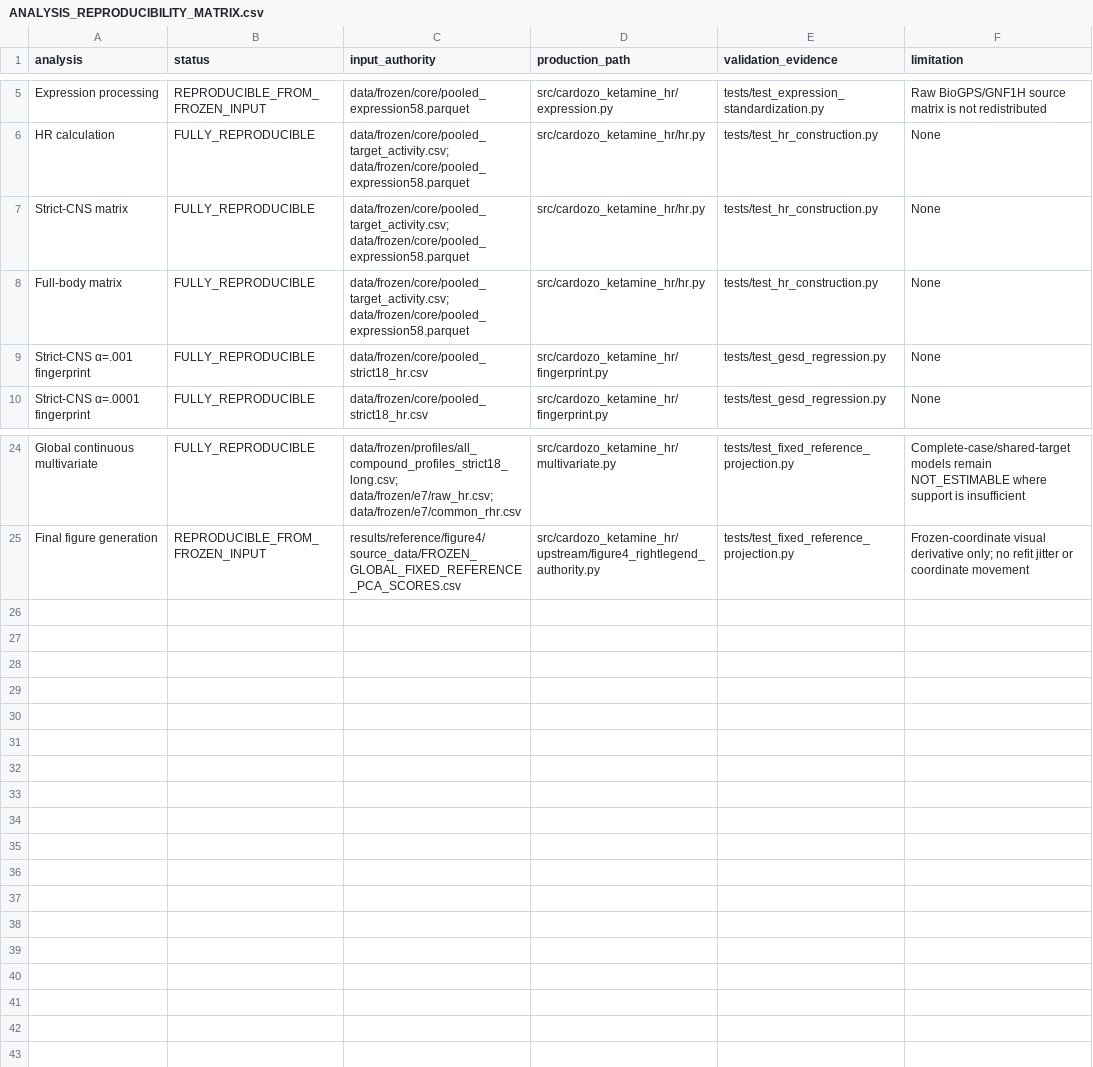
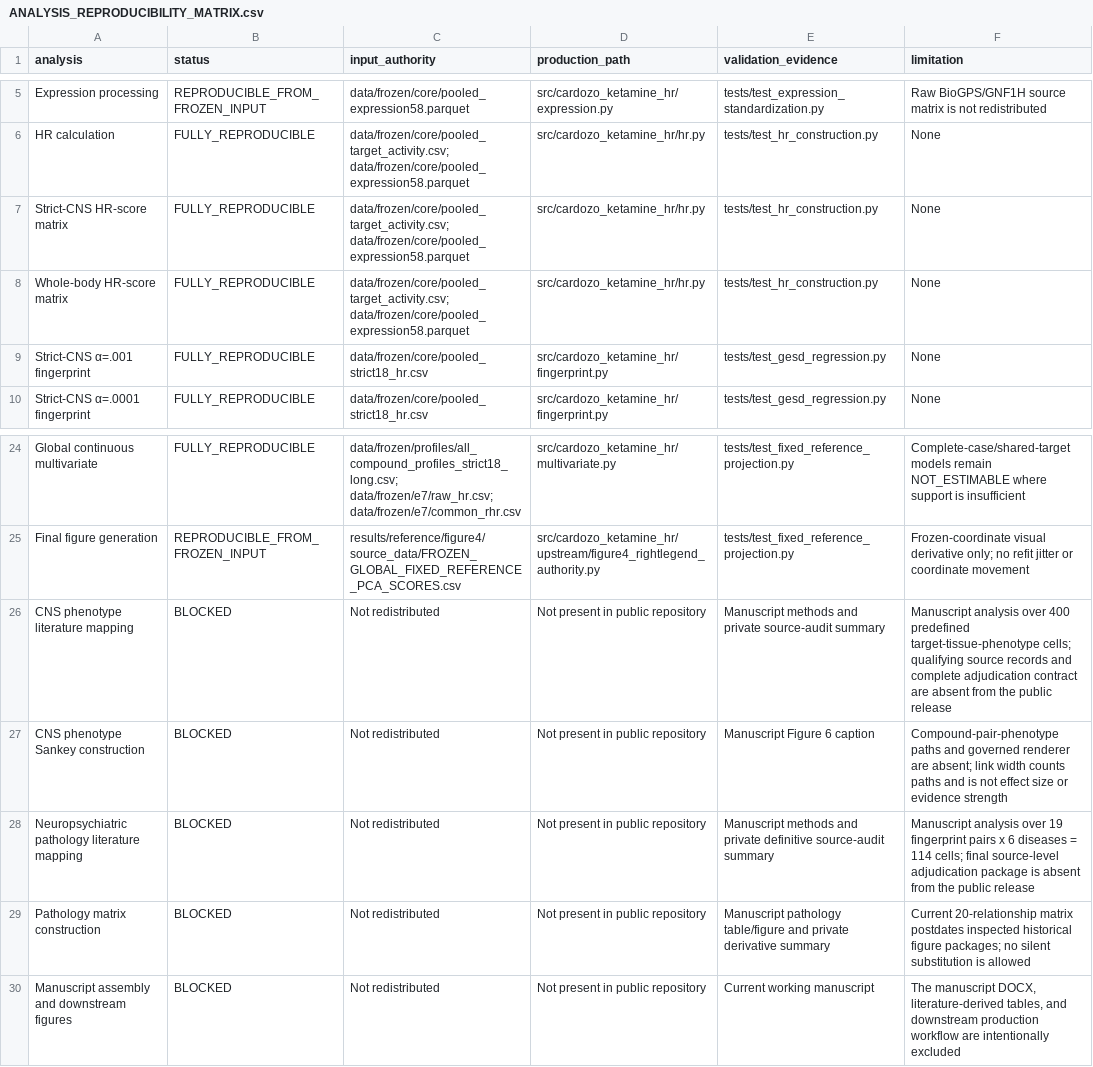
Before and after one commit to ericrosenn1/ketamine-historeceptomics, a CSV file: ANALYSIS_REPRODUCIBILITY_MATRIX.csv, drawn as a sheet; only a part is shown, gaps mark what is left out.

Commit message:
Align public repository with current ketamine manuscript (#12)
Align public documentation and reproducibility metadata with the current ketamine manuscript; clarify the distinction among HR-score matrices, historeceptomic fingerprints, and fingerprint-call matrices; preserve the v0.1.1 computational core, accepted numerical authorities, workflow figure, and public reproducibility boundary.

```diff
--- a/ANALYSIS_REPRODUCIBILITY_MATRIX.csv
+++ b/ANALYSIS_REPRODUCIBILITY_MATRIX.csv
@@ -6,4 +6,4 @@ Expression processing,REPRODUCIBLE_FROM_FROZEN_INPUT,data/frozen/core/pooled_exp
 HR calculation,FULLY_REPRODUCIBLE,data/frozen/core/pooled_target_activity.csv; data/frozen/core/pooled_expression58.parquet,src/cardozo_ketamine_hr/hr.py,tests/test_hr_construction.py,None
-Strict-CNS matrix,FULLY_REPRODUCIBLE,data/frozen/core/pooled_target_activity.csv; data/frozen/core/pooled_expression58.parquet,src/cardozo_ketamine_hr/hr.py,tests/test_hr_construction.py,None
-Full-body matrix,FULLY_REPRODUCIBLE,data/frozen/core/pooled_target_activity.csv; data/frozen/core/pooled_expression58.parquet,src/cardozo_ketamine_hr/hr.py,tests/test_hr_construction.py,None
+Strict-CNS HR-score matrix,FULLY_REPRODUCIBLE,data/frozen/core/pooled_target_activity.csv; data/frozen/core/pooled_expression58.parquet,src/cardozo_ketamine_hr/hr.py,tests/test_hr_construction.py,None
+Whole-body HR-score matrix,FULLY_REPRODUCIBLE,data/frozen/core/pooled_target_activity.csv; data/frozen/core/pooled_expression58.parquet,src/cardozo_ketamine_hr/hr.py,tests/test_hr_construction.py,None
 Strict-CNS α=.001 fingerprint,FULLY_REPRODUCIBLE,data/frozen/core/pooled_strict18_hr.csv,src/cardozo_ketamine_hr/fingerprint.py,tests/test_gesd_regression.py,None
@@ -25 +25,6 @@ Global continuous multivariate,FULLY_REPRODUCIBLE,data/frozen/profiles/all_compo
 Final figure generation,REPRODUCIBLE_FROM_FROZEN_INPUT,results/reference/figure4/source_data/FROZEN_GLOBAL_FIXED_REFERENCE_PCA_SCORES.csv,src/cardozo_ketamine_hr/upstream/figure4_rightlegend_authority.py,tests/test_fixed_reference_projection.py,Frozen-coordinate visual derivative only; no refit jitter or coordinate movement
+CNS phenotype literature mapping,BLOCKED,Not redistributed,Not present in public repository,Manuscript methods and private source-audit summary,"Manuscript analysis over 400 predefined target-tissue-phenotype cells; qualifying source records and complete adjudication contract are absent from the public release"
+CNS phenotype Sankey construction,BLOCKED,Not redistributed,Not present in public repository,Manuscript Figure 6 caption,"Compound-pair-phenotype paths and governed renderer are absent; link width counts paths and is not effect size or evidence strength"
+Neuropsychiatric pathology literature mapping,BLOCKED,Not redistributed,Not present in public repository,Manuscript methods and private definitive source-audit summary,"Manuscript analysis over 19 fingerprint pairs x 6 diseases = 114 cells; final source-level adjudication package is absent from the public release"
+Pathology matrix construction,BLOCKED,Not redistributed,Not present in public repository,Manuscript pathology table/figure and private derivative summary,"Current 20-relationship matrix postdates inspected historical figure packages; no silent substitution is allowed"
+Manuscript assembly and downstream figures,BLOCKED,Not redistributed,Not present in public repository,Current working manuscript,"The manuscript DOCX, literature-derived tables, and downstream production workflow are intentionally excluded"
```
Also changed, not shown: PUBLIC_RELEASE_MANIFEST.tsv, audits/CODE_DOCUMENTATION_AUDIT.tsv, 19 other files.
